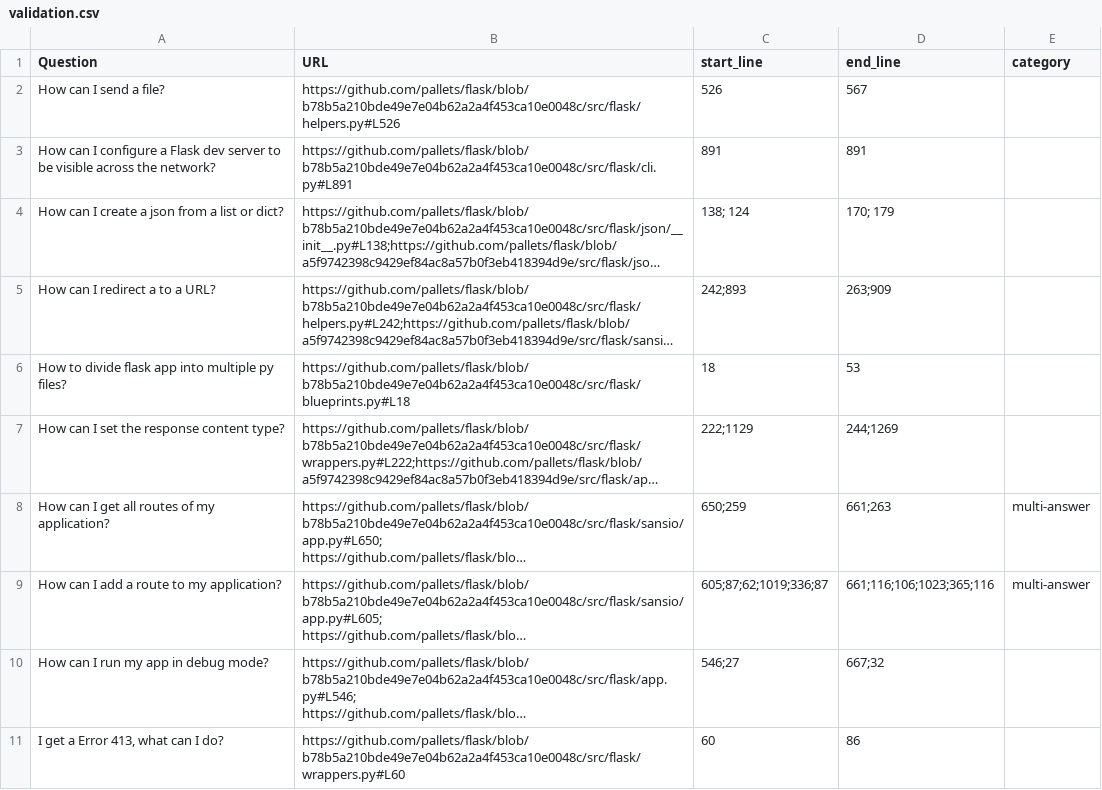
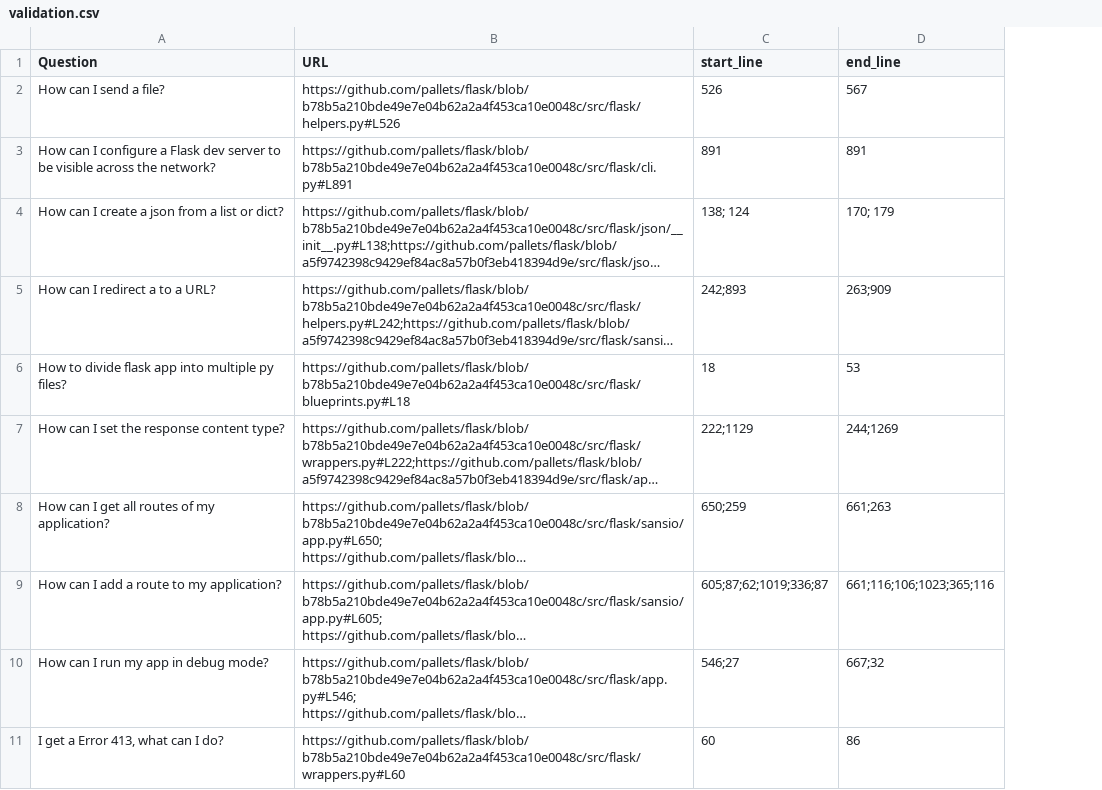
Before and after one commit to HendrikDroste/codeaware-rag, a CSV file: data/validation.csv, drawn as a sheet; only a part is shown; long unchanged cells end in …; the diff names each change by its address in the sheet, - before the commit and + after, or states it on an @@ line.

```diff
--- a/data/validation.csv
+++ b/data/validation.csv
-column E (category), rows 8-9: multi-answer | multi-answer
```
Also changed, not shown: data/model_results.csv, data/results_llm_embedding.csv, 6 other files.
